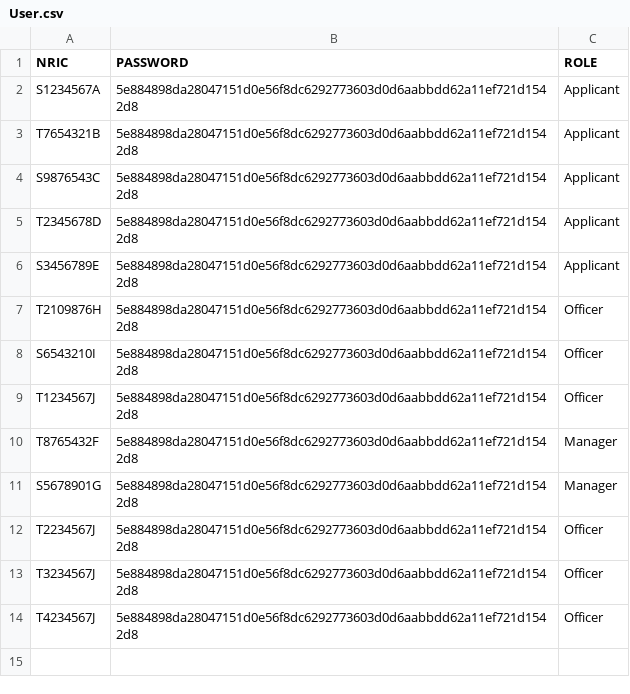
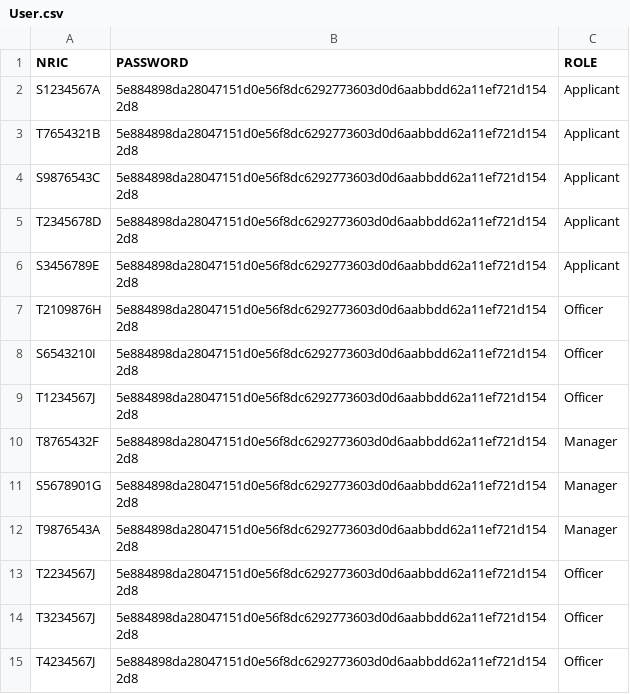
Before and after one commit to zenkang/BTOproject, a CSV file: src/data/User.csv, drawn as a sheet; the diff names each change by its address in the sheet, - before the commit and + after, or states it on an @@ line.

```diff
--- a/src/data/User.csv
+++ b/src/data/User.csv
+row 12: T9876543A | 5e884898da28047151d0e56f8dc6292773603d0d6aabbdd62a11ef721d1542d8 | Manager
```
Also changed, not shown: src/data/ProjectList.csv, 7 other files.
